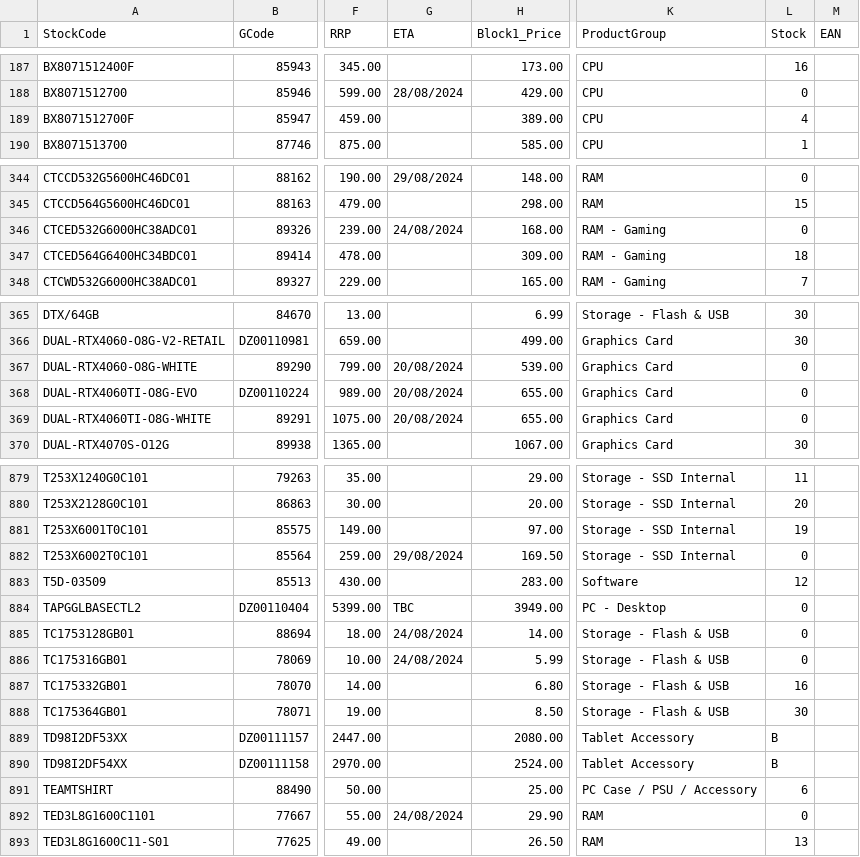
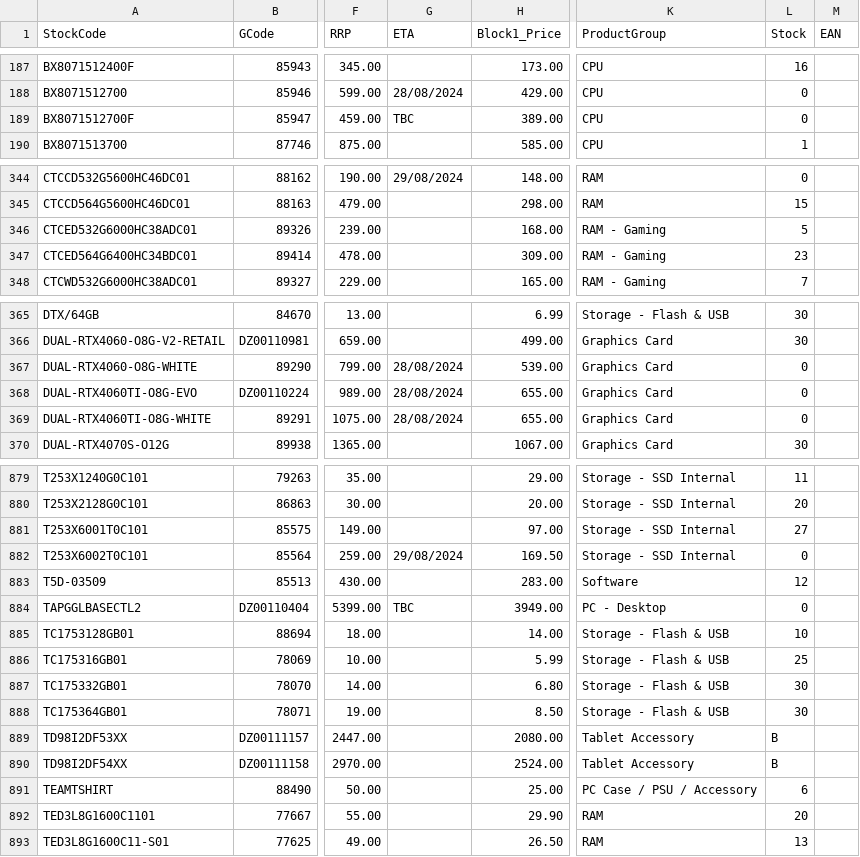
Before and after one commit to weberyuweili/cackle-catalogs, a CSV file: SYN.csv, drawn as a sheet; only a part is shown, gaps mark what is left out; the diff covers the shown part only; the diff names each change by its address in the sheet, - before the commit and + after, or states it on an @@ line.

```diff
--- a/SYN.csv
+++ b/SYN.csv
-G189 (ETA): (empty)
+G189 (ETA): TBC
-L189 (Stock): 4
+L189 (Stock): 0
-G346 (ETA): 24/08/2024
+G346 (ETA): (empty)
-L346 (Stock): 0
+L346 (Stock): 5
-L347 (Stock): 18
+L347 (Stock): 23
-G367:G369 (ETA): 20/08/2024
+G367:G369 (ETA): 28/08/2024
-L881 (Stock): 19
+L881 (Stock): 27
-G885:G886 (ETA): 24/08/2024
+G885:G886 (ETA): (empty)
-L885 (Stock): 0
+L885 (Stock): 10
-L886 (Stock): 0
+L886 (Stock): 25
-L887 (Stock): 16
+L887 (Stock): 30
-G892 (ETA): 24/08/2024
+G892 (ETA): (empty)
-L892 (Stock): 0
+L892 (Stock): 20
```
Also changed, not shown: 65 edited cells elsewhere in this file.
